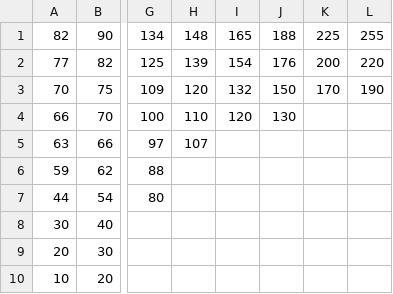
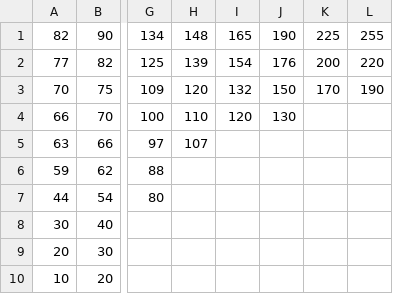
Before and after one commit to Galatolol/market_heatmap, a CSV file: data/1894_market.csv, drawn as a sheet; only a part is shown, gaps mark what is left out; the diff names each change by its address in the sheet, - before the commit and + after, or states it on an @@ line.

```diff
--- a/data/1894_market.csv
+++ b/data/1894_market.csv
-J1: 188
+J1: 190
```
Also changed, not shown: 5 other files.
